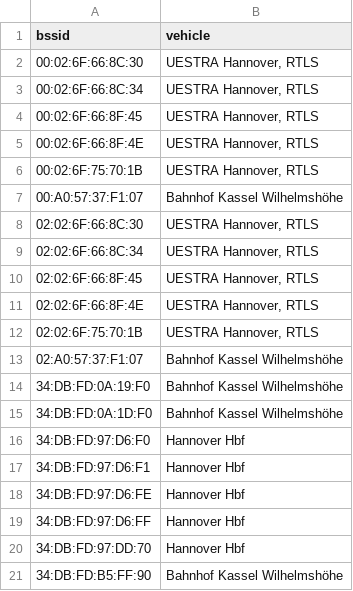
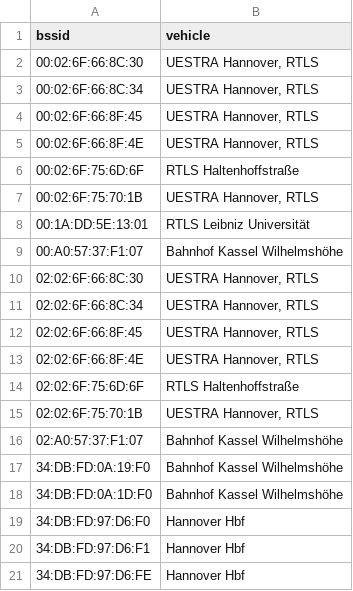
Before and after one commit to MrKrisKrisu/Public-transport-tracking-data, a CSV file: company_4_stationary.csv, drawn as a sheet; only a part is shown; the shorter side is filled out with more unchanged rows.

```diff
--- a/company_4_stationary.csv
+++ b/company_4_stationary.csv
@@ -5,3 +5,5 @@ bssid,vehicle
 00:02:6F:66:8F:4E,"UESTRA Hannover, RTLS"
+00:02:6F:75:6D:6F,"RTLS Haltenhoffstraße"
 00:02:6F:75:70:1B,"UESTRA Hannover, RTLS"
+00:1A:DD:5E:13:01,"RTLS Leibniz Universität"
 00:A0:57:37:F1:07,"Bahnhof Kassel Wilhelmshöhe"
@@ -11,2 +13,3 @@ bssid,vehicle
 02:02:6F:66:8F:4E,"UESTRA Hannover, RTLS"
+02:02:6F:75:6D:6F,"RTLS Haltenhoffstraße"
 02:02:6F:75:70:1B,"UESTRA Hannover, RTLS"
```
Also changed, not shown: company_1_uestra-hannover.csv, unsorted assignments.csv.
